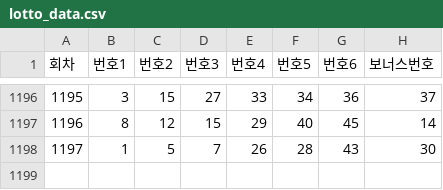
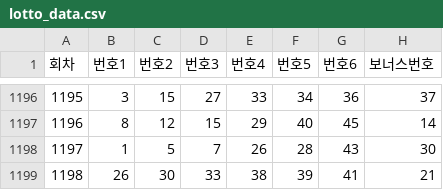
Before and after one commit to chkue2/lotto-predictor, a CSV file: lotto_data.csv, drawn as a sheet; only a part is shown, gaps mark what is left out.

Commit message:
lotto data update

```diff
--- a/lotto_data.csv
+++ b/lotto_data.csv
@@ -1198 +1198,2 @@
 1197,1,5,7,26,28,43,30
+1198,26,30,33,38,39,41,21
```
